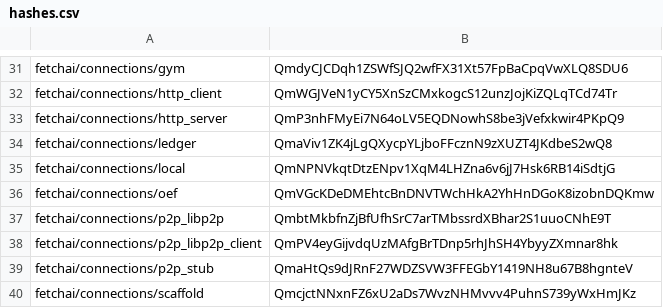
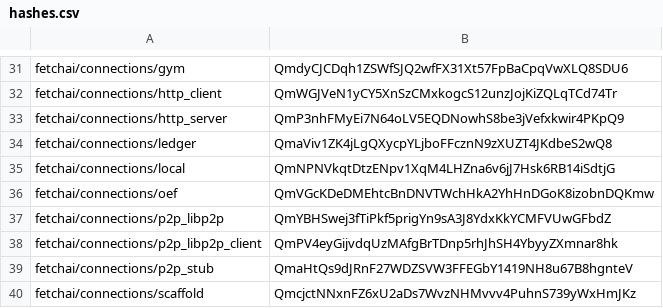
Before and after one commit to legendarydeveloper919/agents-aea, a CSV file: packages/hashes.csv, drawn as a sheet; only a part is shown, gaps mark what is left out.

```diff
--- a/packages/hashes.csv
+++ b/packages/hashes.csv
@@ -36,3 +36,3 @@ fetchai/connections/local,QmNPNVkqtDtzENpv1XqM4LHZna6v6jJ7Hsk6RB14iSdtjG
 fetchai/connections/oef,QmVGcKDeDMEhtcBnDNVTWchHkA2YhHnDGoK8izobnDQKmw
-fetchai/connections/p2p_libp2p,QmbtMkbfnZjBfUfhSrC7arTMbssrdXBhar2S1uuoCNhE9T
+fetchai/connections/p2p_libp2p,QmYBHSwej3fTiPkf5prigYn9sA3J8YdxKkYCMFVUwGFbdZ
 fetchai/connections/p2p_libp2p_client,QmPV4eyGijvdqUzMAfgBrTDnp5rhJhSH4YbyyZXmnar8hk
```
Also changed, not shown: 5 other files.
